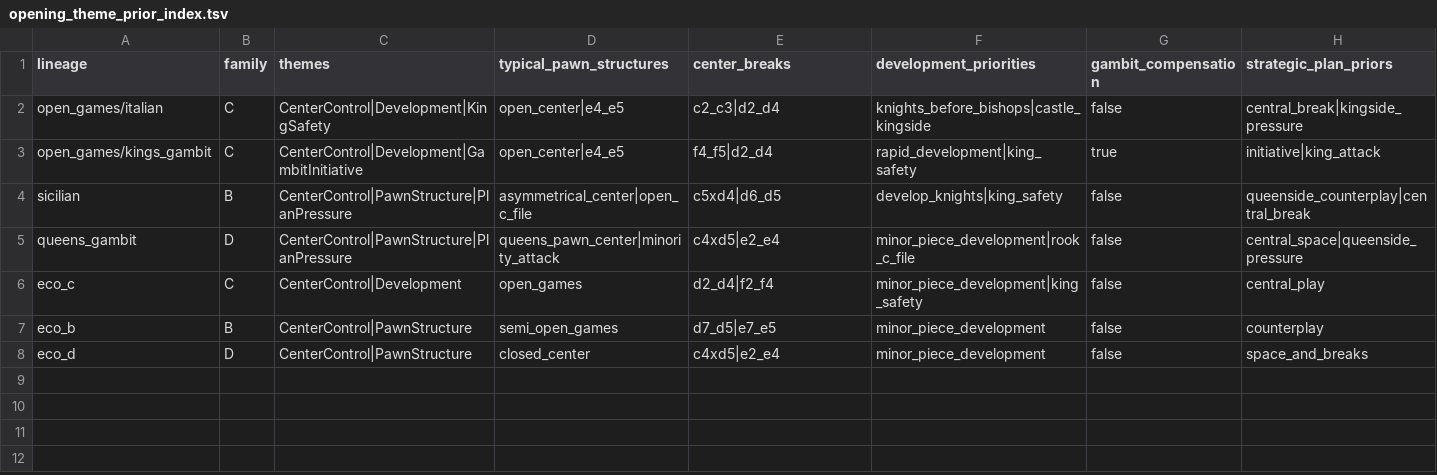
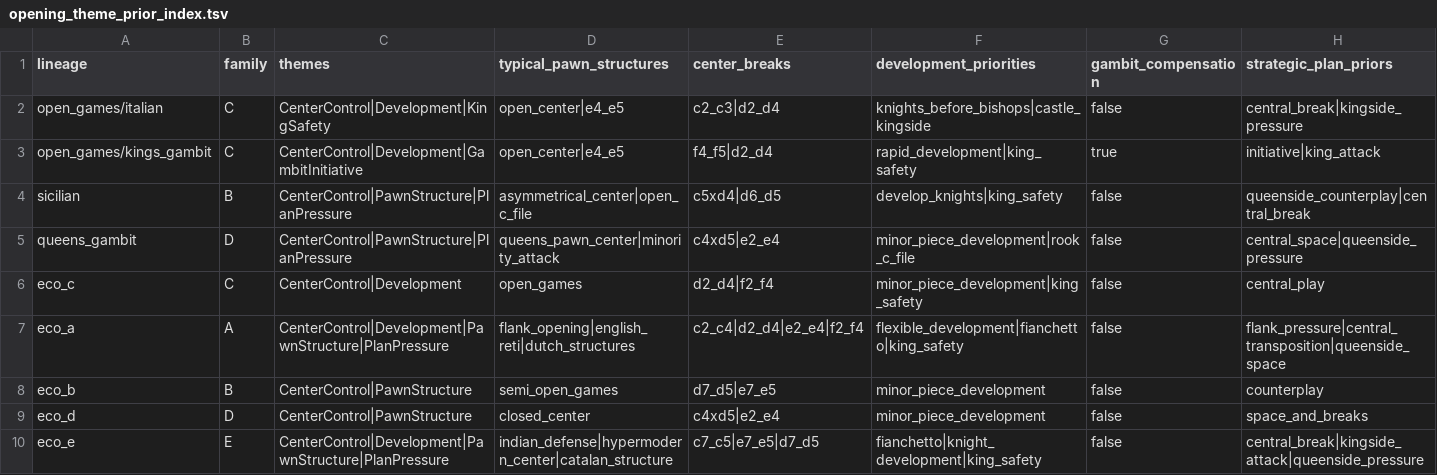
Before and after one commit to paranoidandroid2124/CondensedChess, a TSV file: lila-docker/repos/lila/modules/chessJudgmentCore/src/main/resources/lila/chessjudgment/openings/opening_theme_prior_index.tsv, drawn as a sheet; the diff names each change by its address in the sheet, - before the commit and + after, or states it on an @@ line.

Commit message:
Refine chess judgment graph diagnostics

```diff
--- a/lila-docker/repos/lila/modules/chessJudgmentCore/src/main/resources/lila/chessjudgment/openings/opening_theme_prior_index.tsv
+++ b/lila-docker/repos/lila/modules/chessJudgmentCore/src/main/resources/lila/chessjudgment/openings/opening_theme_prior_index.tsv
+row 7: eco_a | A | CenterControl|Development|PawnStructure|PlanPressure | flank_opening|english_reti|dutch_structures | c2_c4|d2_d4|e2_e4|f2_f4 | flexible_development|fianchetto|king_safety | false | flank_pressure|central_transposition|queenside_space
+row 10: eco_e | E | CenterControl|Development|PawnStructure|PlanPressure | indian_defense|hypermodern_center|catalan_structure | c7_c5|e7_e5|d7_d5 | fianchetto|knight_development|king_safety | false | central_break|kingside_attack|queenside_pressure
```
Also changed, not shown: 27 other files.
